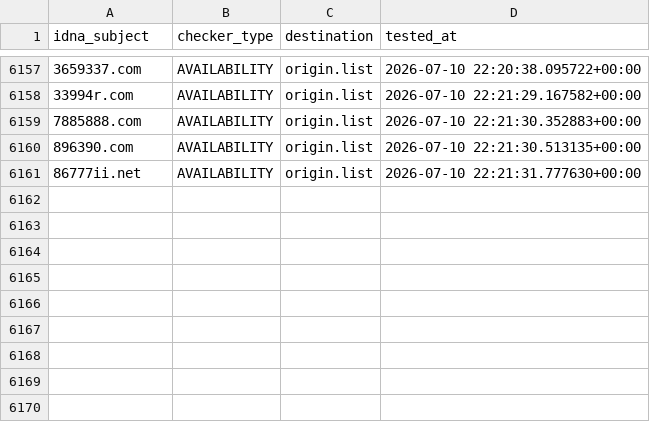
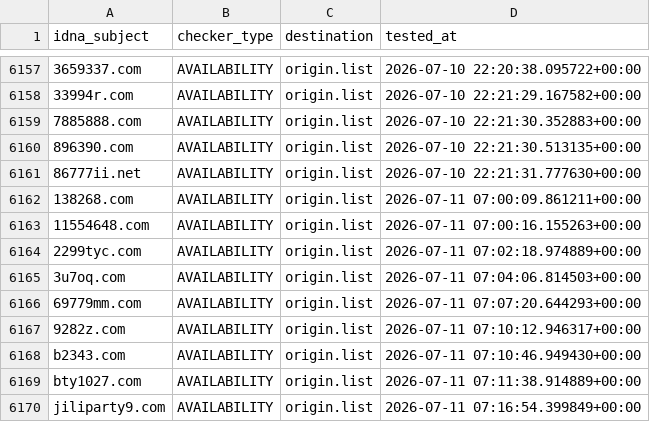
Before and after one commit to bigdargon/hostsVN-gambling-dead-hosts, a CSV file: .pyfunceble/inactive.csv, drawn as a sheet; only a part is shown, gaps mark what is left out; the diff names each change by its address in the sheet, - before the commit and + after, or states it on an @@ line.

```diff
--- a/.pyfunceble/inactive.csv
+++ b/.pyfunceble/inactive.csv
+row 6162: 138268.com | AVAILABILITY | origin.list | 2026-07-11 07:00:09.861211+00:00
+row 6163: 11554648.com | AVAILABILITY | origin.list | 2026-07-11 07:00:16.155263+00:00
+row 6164: 2299tyc.com | AVAILABILITY | origin.list | 2026-07-11 07:02:18.974889+00:00
+row 6165: 3u7oq.com | AVAILABILITY | origin.list | 2026-07-11 07:04:06.814503+00:00
+row 6166: 69779mm.com | AVAILABILITY | origin.list | 2026-07-11 07:07:20.644293+00:00
+row 6167: 9282z.com | AVAILABILITY | origin.list | 2026-07-11 07:10:12.946317+00:00
+row 6168: b2343.com | AVAILABILITY | origin.list | 2026-07-11 07:10:46.949430+00:00
+row 6169: bty1027.com | AVAILABILITY | origin.list | 2026-07-11 07:11:38.914889+00:00
+row 6170: jiliparty9.com | AVAILABILITY | origin.list | 2026-07-11 07:16:54.399849+00:00
```
Also changed, not shown: .pyfunceble/whois.csv, 20 other files.
